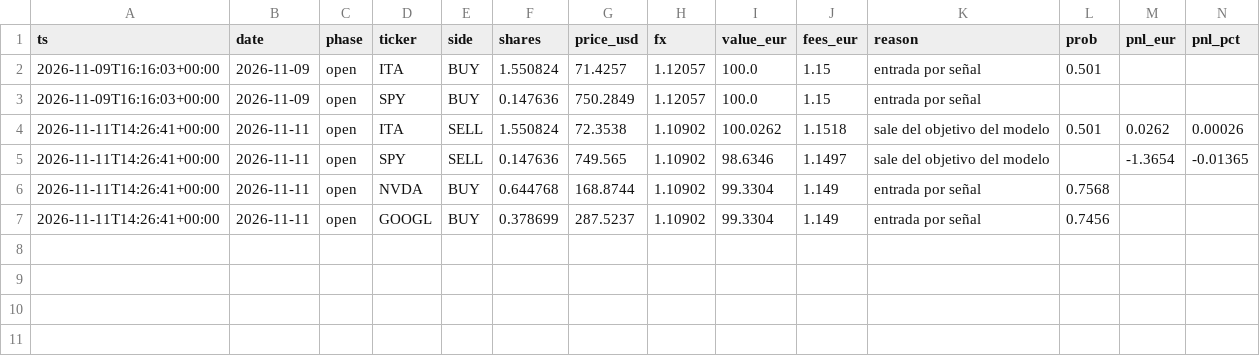
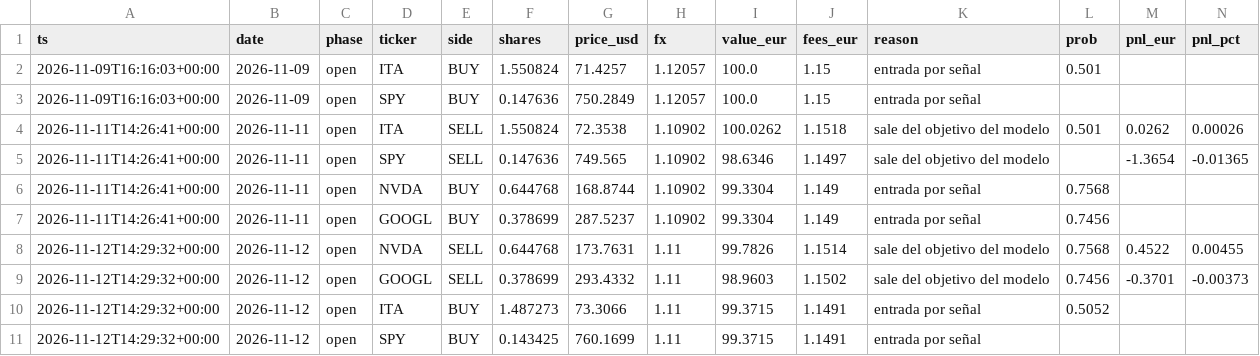
Before and after one commit to denimax7/claude-trader, a CSV file: state/trades.csv, drawn as a sheet; only a part is shown; rows hold the shown columns only; the diff names each change by its address in the sheet, - before the commit and + after, or states it on an @@ line.

```diff
--- a/state/trades.csv
+++ b/state/trades.csv
+row 8: 2026-11-12T14:29:32+00:00 | 2026-11-12 | open | NVDA | SELL | 0.644768 | 173.7631 | 1.11 | 99.7826 | 1.1514 | sale del objetivo del modelo | 0.7568 | 0.4522 | 0.00455
+row 9: 2026-11-12T14:29:32+00:00 | 2026-11-12 | open | GOOGL | SELL | 0.378699 | 293.4332 | 1.11 | 98.9603 | 1.1502 | sale del objetivo del modelo | 0.7456 | -0.3701 | -0.00373
+row 10: 2026-11-12T14:29:32+00:00 | 2026-11-12 | open | ITA | BUY | 1.487273 | 73.3066 | 1.11 | 99.3715 | 1.1491 | entrada por señal | 0.5052
+row 11: 2026-11-12T14:29:32+00:00 | 2026-11-12 | open | SPY | BUY | 0.143425 | 760.1699 | 1.11 | 99.3715 | 1.1491 | entrada por señal
```
Also changed, not shown: state/equity.csv, 6 other files.
